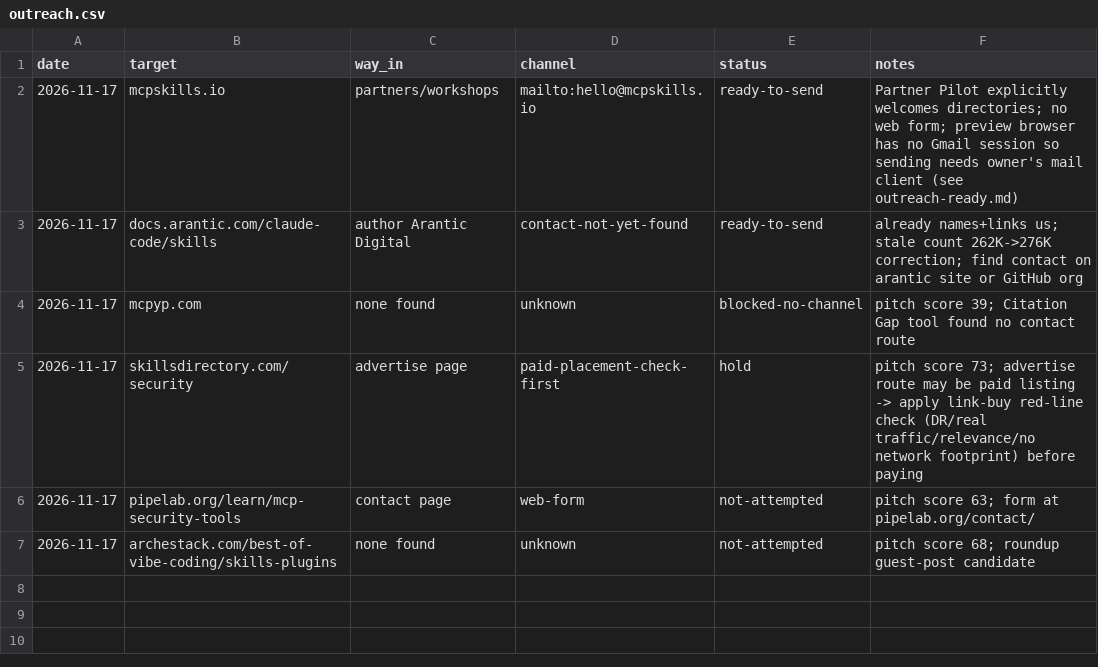
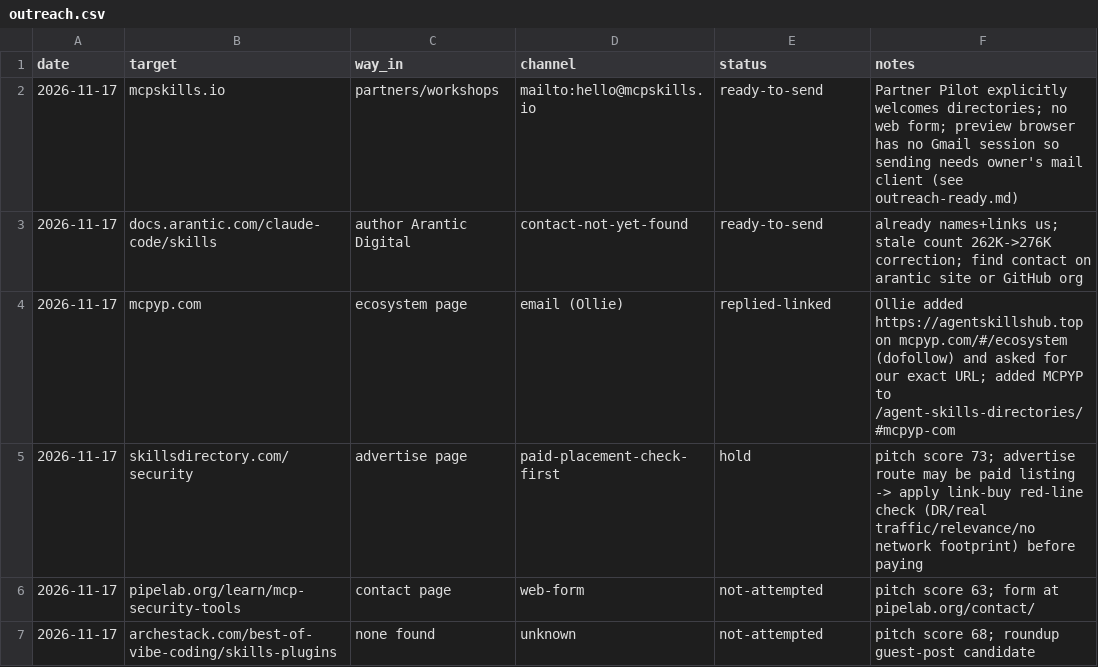
Before and after one commit to zhuyansen/agent-skills-hub, a CSV file: ops/geo/panel/outreach.csv, drawn as a sheet.

Commit message:
feat(directories,geo): add mcpyp.com to directories comparison and update llms.txt

```diff
--- a/ops/geo/panel/outreach.csv
+++ b/ops/geo/panel/outreach.csv
@@ -3,3 +3,3 @@ date,target,way_in,channel,status,notes
 2026-11-17,docs.arantic.com/claude-code/skills,author Arantic Digital,contact-not-yet-found,ready-to-send,"already names+links us; stale count 262K->276K correction; find contact on arantic site or GitHub org"
-2026-11-17,mcpyp.com,none found,unknown,blocked-no-channel,"pitch score 39; Citation Gap tool found no contact route"
+2026-11-17,mcpyp.com,ecosystem page,email (Ollie),replied-linked,"Ollie added https://agentskillshub.top on mcpyp.com/#/ecosystem (dofollow) and asked for our exact URL; added MCPYP to /agent-skills-directories/#mcpyp-com"
 2026-11-17,skillsdirectory.com/security,advertise page,paid-placement-check-first,hold,"pitch score 73; advertise route may be paid listing -> apply link-buy red-line check (DR/real traffic/relevance/no network footprint) before paying"
```
Also changed, not shown: 7 other files.
